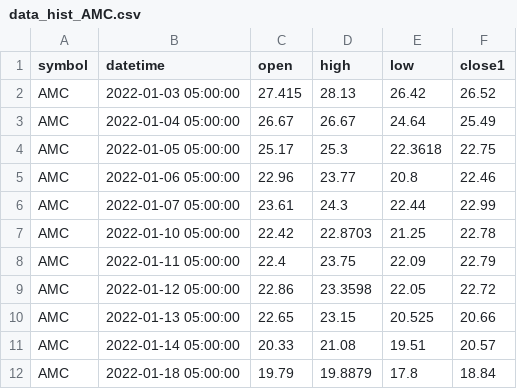
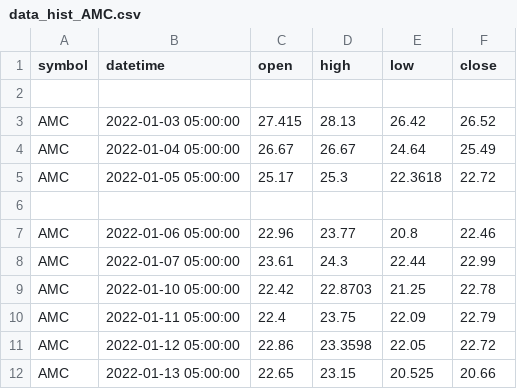
Before and after one commit to Jorge-Pinto-G95/Data_Insider, a CSV file: data_hist_AMC.csv, drawn as a sheet; only a part is shown; the shorter side is filled out with more unchanged rows.

Commit message:
Apply suggestions from code review
Co-authored-by: kokekanon <114332266+kokekanon@users.noreply.github.com>

```diff
--- a/data_hist_AMC.csv
+++ b/data_hist_AMC.csv
@@ -1,5 +1,7 @@
-symbol,datetime,open,high,low,close1
+symbol,datetime,open,high,low,close
+
 AMC,2022-01-03 05:00:00,27.415,28.13,26.42,26.52
 AMC,2022-01-04 05:00:00,26.67,26.67,24.64,25.49
-AMC,2022-01-05 05:00:00,25.17,25.3,22.3618,22.75
+AMC,2022-01-05 05:00:00,25.17,25.3,22.3618,22.72
+
 AMC,2022-01-06 05:00:00,22.96,23.77,20.8,22.46
```
